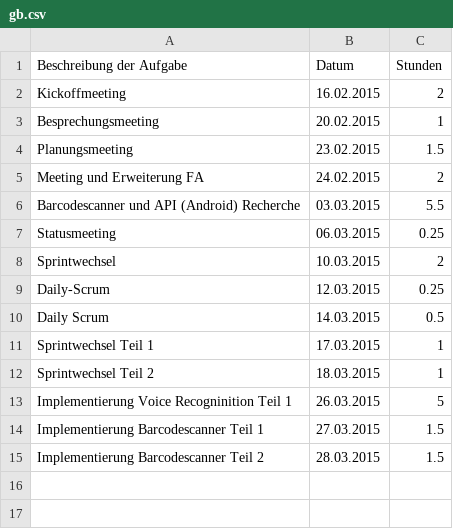
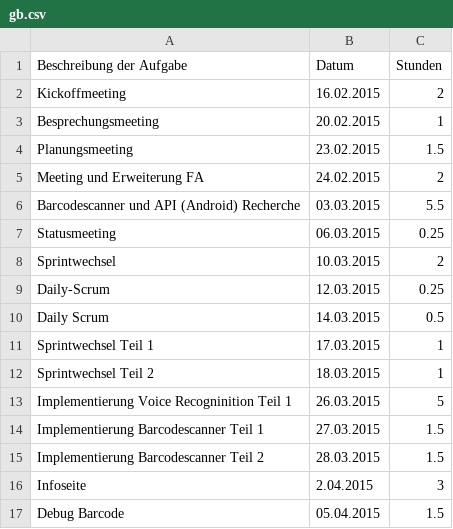
Before and after one commit to Alergeek/Dokumentation, a CSV file: Allergeeks/Zeiterfassung/gb.csv, drawn as a sheet; the diff names each change by its address in the sheet, - before the commit and + after, or states it on an @@ line.

Commit message:
Timetracking GB

```diff
--- a/Allergeeks/Zeiterfassung/gb.csv
+++ b/Allergeeks/Zeiterfassung/gb.csv
+row 16: Infoseite | 2.04.2015 | 3
+row 17: Debug Barcode | 05.04.2015 | 1.5
```
